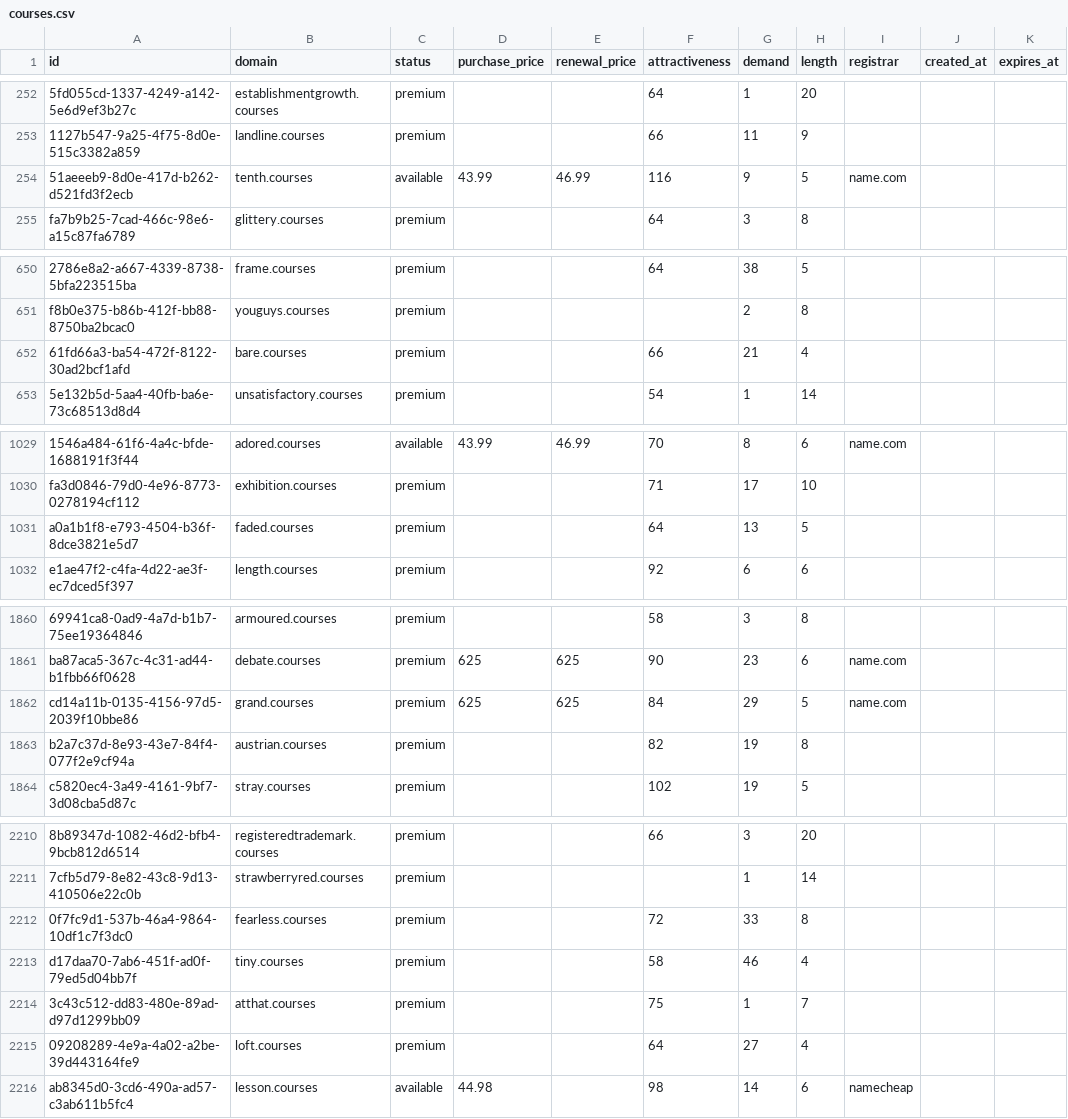
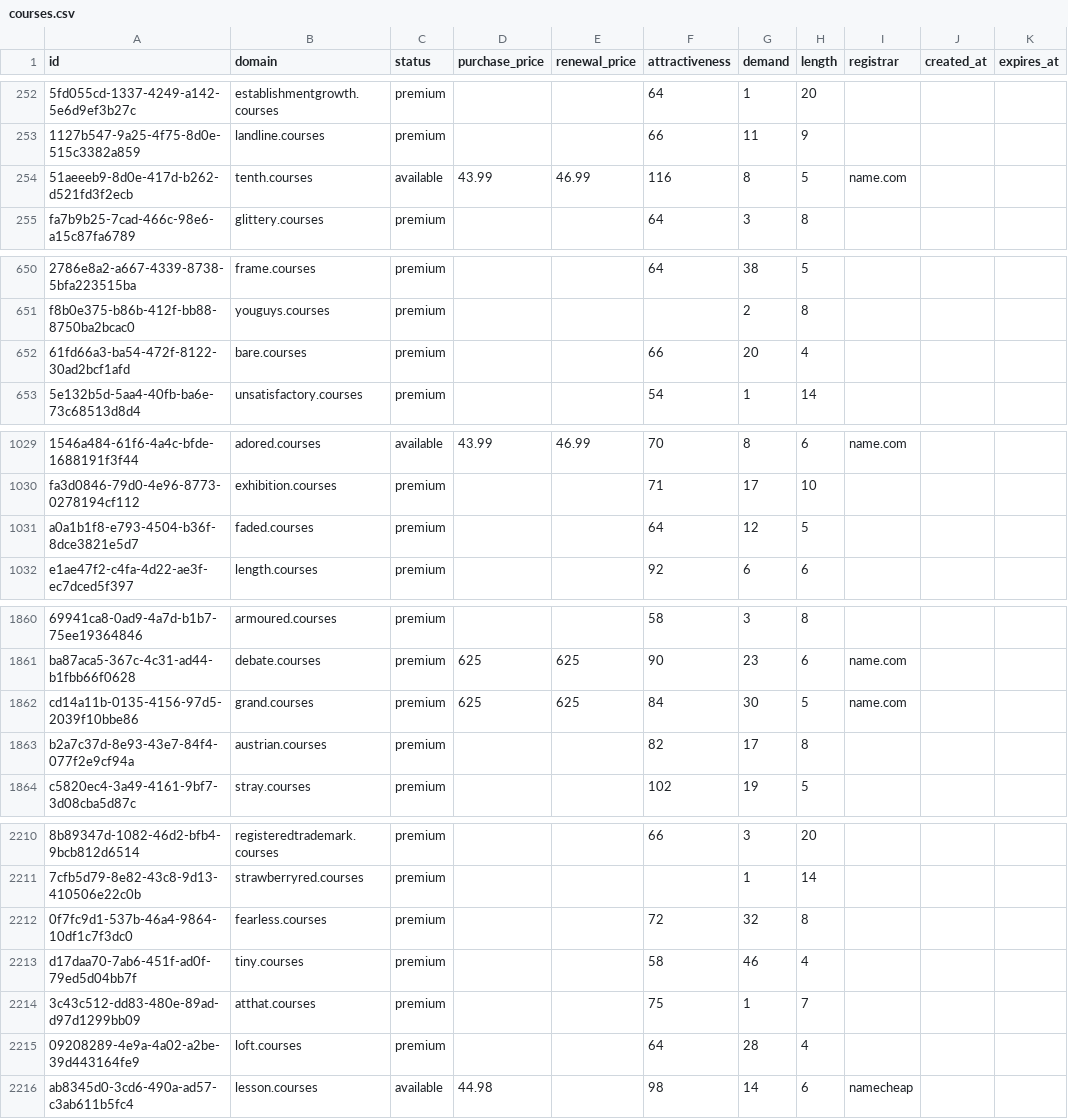
Before and after one commit to UniqueDomains/courses-oneword-domains, a CSV file: courses.csv, drawn as a sheet; only a part is shown, gaps mark what is left out; the diff covers the shown part only; the diff names each change by its address in the sheet, - before the commit and + after, or states it on an @@ line.

Commit message:
Domains update

```diff
--- a/courses.csv
+++ b/courses.csv
-G254 (demand): 9
+G254 (demand): 8
-G652 (demand): 21
+G652 (demand): 20
-G1031 (demand): 13
+G1031 (demand): 12
-G1862 (demand): 29
+G1862 (demand): 30
-G1863 (demand): 19
+G1863 (demand): 17
-G2212 (demand): 33
+G2212 (demand): 32
-G2215 (demand): 27
+G2215 (demand): 28
```
Also changed, not shown: 31 edited cells elsewhere in this file, 2 other files.
